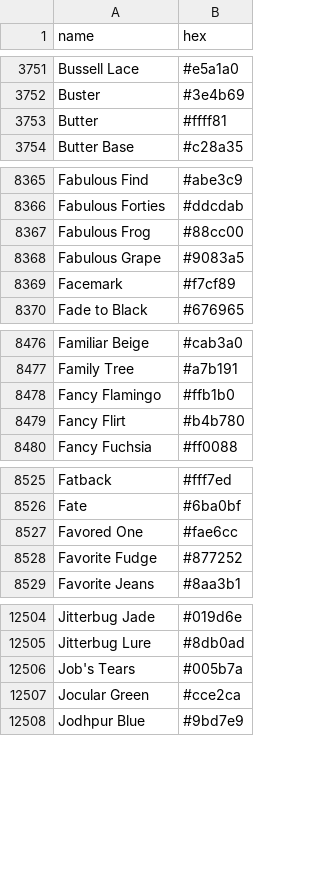
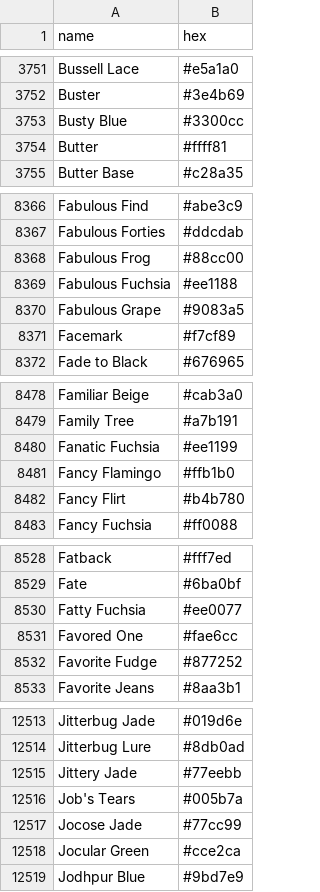
Before and after one commit to meodai/color-names, a CSV file: dist/colornames.csv, drawn as a sheet; only a part is shown, gaps mark what is left out; the diff covers the shown part only.

```diff
--- a/dist/colornames.csv
+++ b/dist/colornames.csv
@@ -3752,2 +3752,3 @@ Bussell Lace,#e5a1a0
 Buster,#3e4b69
+Busty Blue,#3300cc
 Butter,#ffff81
@@ -8367,2 +8368,3 @@ Fabulous Forties,#ddcdab
 Fabulous Frog,#88cc00
+Fabulous Fuchsia,#ee1188
 Fabulous Grape,#9083a5
@@ -8477,2 +8479,3 @@ Familiar Beige,#cab3a0
 Family Tree,#a7b191
+Fanatic Fuchsia,#ee1199
 Fancy Flamingo,#ffb1b0
@@ -8526,2 +8529,3 @@ Fatback,#fff7ed
 Fate,#6ba0bf
+Fatty Fuchsia,#ee0077
 Favored One,#fae6cc
@@ -12505,3 +12514,5 @@ Jitterbug Jade,#019d6e
 Jitterbug Lure,#8db0ad
+Jittery Jade,#77eebb
 Job's Tears,#005b7a
+Jocose Jade,#77cc99
 Jocular Green,#cce2ca
```
Also changed, not shown: 14 added rows elsewhere in this file, dist/colornames.bestof.csv, src/colornames.csv, 20 other files.
